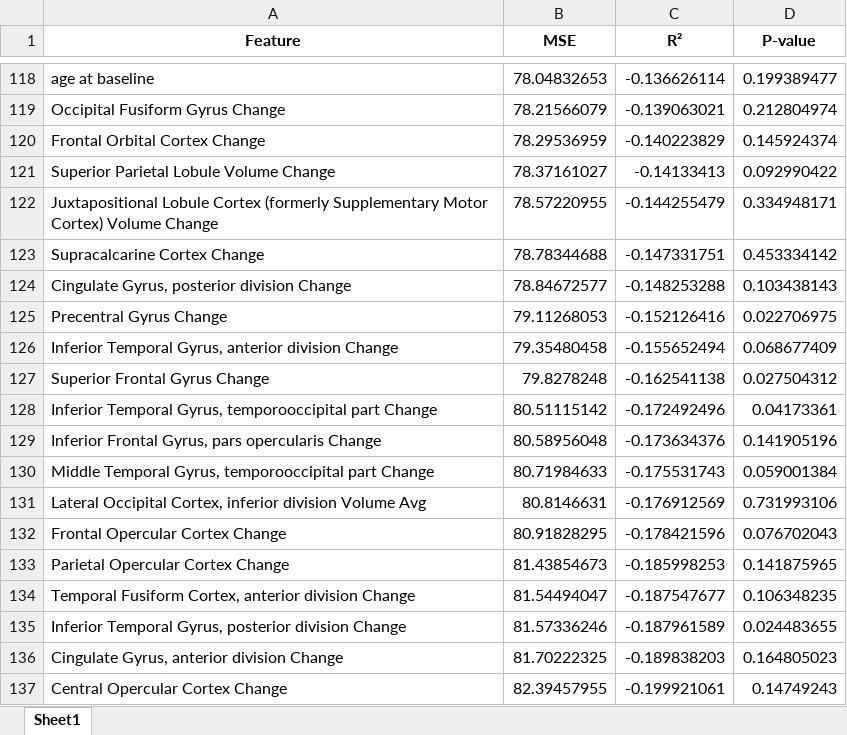
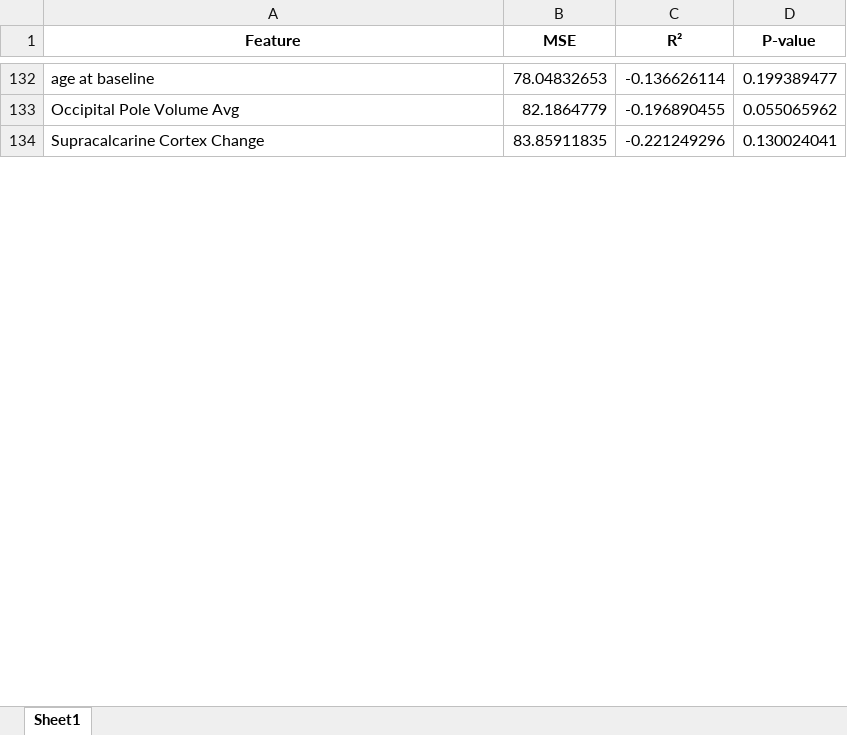
Before and after one commit to maymay-wa/BrainResearch, an Excel workbook: linear_regression_with_significance.xlsx, sheet Sheet1, drawn as a sheet; only a part is shown, gaps mark what is left out; values as stored, in another font and other column widths than the file's, no borders; removed rows and columns are numbered as before the commit, all else as after; the diff covers the shown part only; the diff names each change by its address in the sheet, - before the commit and + after, or states it on an @@ line.

```diff
--- a/linear_regression_with_significance.xlsx (sheet Sheet1)
+++ b/linear_regression_with_significance.xlsx (sheet Sheet1)
-row 119: Occipital Fusiform Gyrus Change | 78.21566079 | -0.139063021 | 0.212804974
-row 120: Frontal Orbital Cortex Change | 78.29536959 | -0.140223829 | 0.145924374
-row 121: Superior Parietal Lobule Volume Change | 78.37161027 | -0.14133413 | 0.092990422
-row 122: Juxtapositional Lobule Cortex (formerly Supplementary Motor Cortex) Volume Change | 78.57220955 | -0.144255479 | 0.334948171
+row 133: Occipital Pole Volume Avg | 82.1864779 | -0.196890455 | 0.055065962
-B134 (MSE): 78.78344688
+B134 (MSE): 83.85911835
-C134 (R²): -0.147331751
+C134 (R²): -0.221249296
-D134 (P-value): 0.453334142
+D134 (P-value): 0.130024041
-row 124: Cingulate Gyrus, posterior division Change | 78.84672577 | -0.148253288 | 0.103438143
-row 125: Precentral Gyrus Change | 79.11268053 | -0.152126416 | 0.022706975
-row 126: Inferior Temporal Gyrus, anterior division Change | 79.35480458 | -0.155652494 | 0.068677409
-row 127: Superior Frontal Gyrus Change | 79.8278248 | -0.162541138 | 0.027504312
-row 128: Inferior Temporal Gyrus, temporooccipital part Change | 80.51115142 | -0.172492496 | 0.04173361
-row 129: Inferior Frontal Gyrus, pars opercularis Change | 80.58956048 | -0.173634376 | 0.141905196
-row 130: Middle Temporal Gyrus, temporooccipital part Change | 80.71984633 | -0.175531743 | 0.059001384
-row 131: Lateral Occipital Cortex, inferior division Volume Avg | 80.8146631 | -0.176912569 | 0.731993106
-row 132: Frontal Opercular Cortex Change | 80.91828295 | -0.178421596 | 0.076702043
-row 133: Parietal Opercular Cortex Change | 81.43854673 | -0.185998253 | 0.141875965
-row 134: Temporal Fusiform Cortex, anterior division Change | 81.54494047 | -0.187547677 | 0.106348235
-row 135: Inferior Temporal Gyrus, posterior division Change | 81.57336246 | -0.187961589 | 0.024483655
-row 136: Cingulate Gyrus, anterior division Change | 81.70222325 | -0.189838203 | 0.164805023
-row 137: Central Opercular Cortex Change | 82.39457955 | -0.199921061 | 0.14749243
```
Also changed, not shown: other rows of this sheet, participants_with_changes.xlsx, 3 other files.
